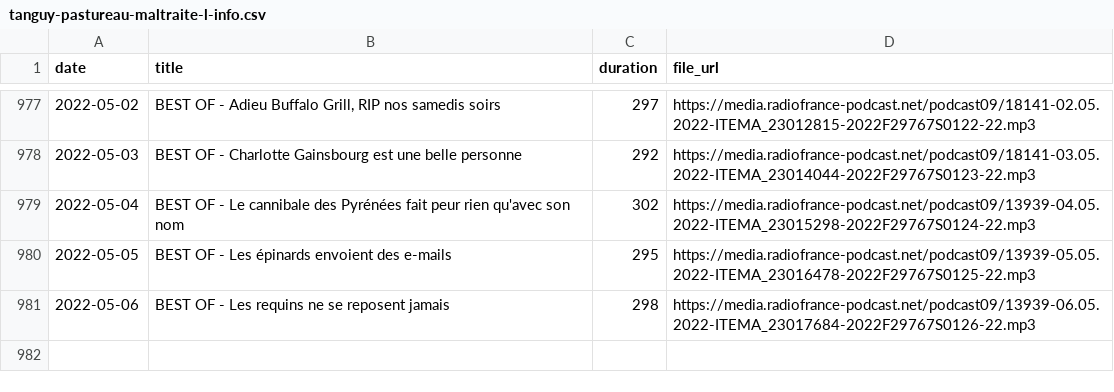
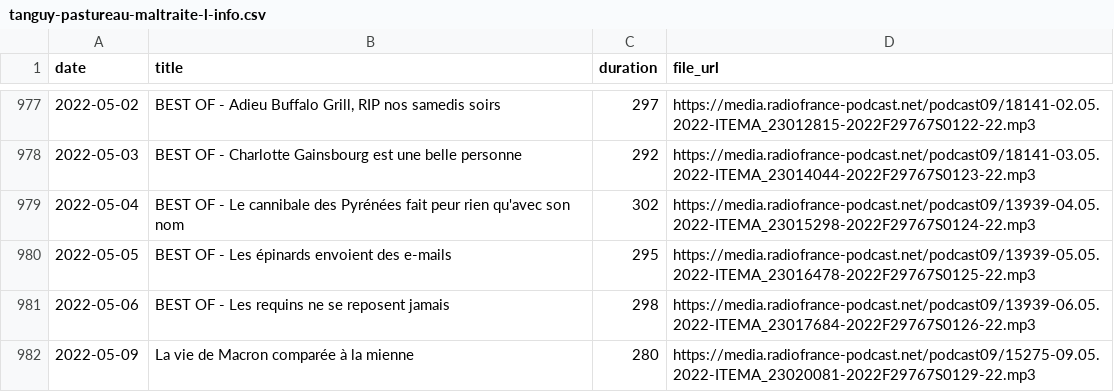
Before and after one commit to ahasverus/franceinter, a CSV file: inst/csv/tanguy-pastureau-maltraite-l-info.csv, drawn as a sheet; only a part is shown, gaps mark what is left out; the diff names each change by its address in the sheet, - before the commit and + after, or states it on an @@ line.

```diff
--- a/inst/csv/tanguy-pastureau-maltraite-l-info.csv
+++ b/inst/csv/tanguy-pastureau-maltraite-l-info.csv
+row 982: 2022-05-09 | La vie de Macron comparée à la mienne | 280 | https://media.radiofrance-podcast.net/podcast09/15275-09.05.2022-ITEMA_23020081-2022F29767S0129-22.mp3
```
Also changed, not shown: inst/csv/la-drole-d-humeur-de-guillermo-guiz.csv, inst/csv/le-moment-meurice.csv, 4 other files.
